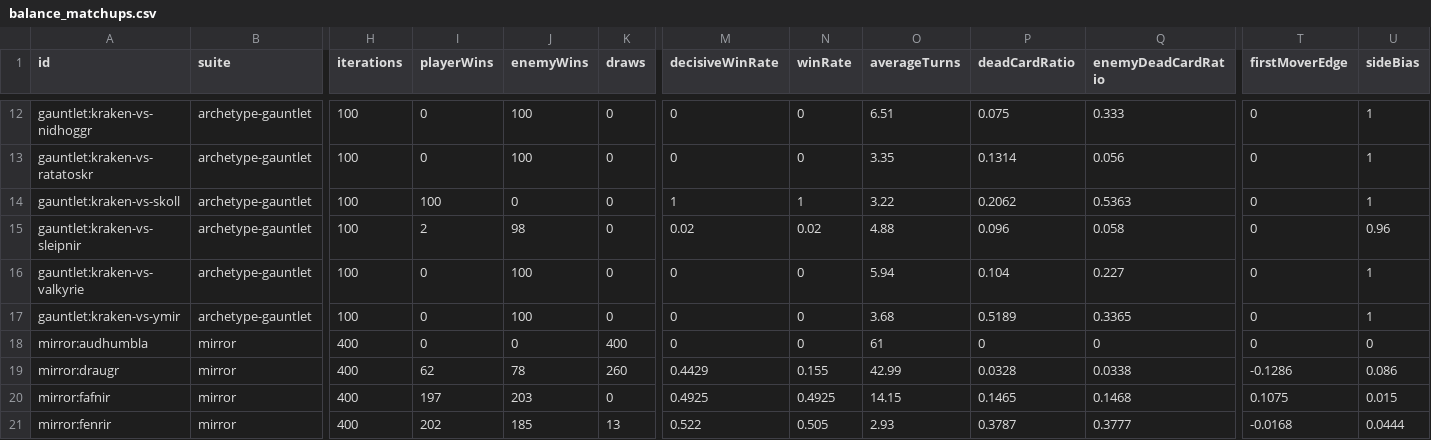
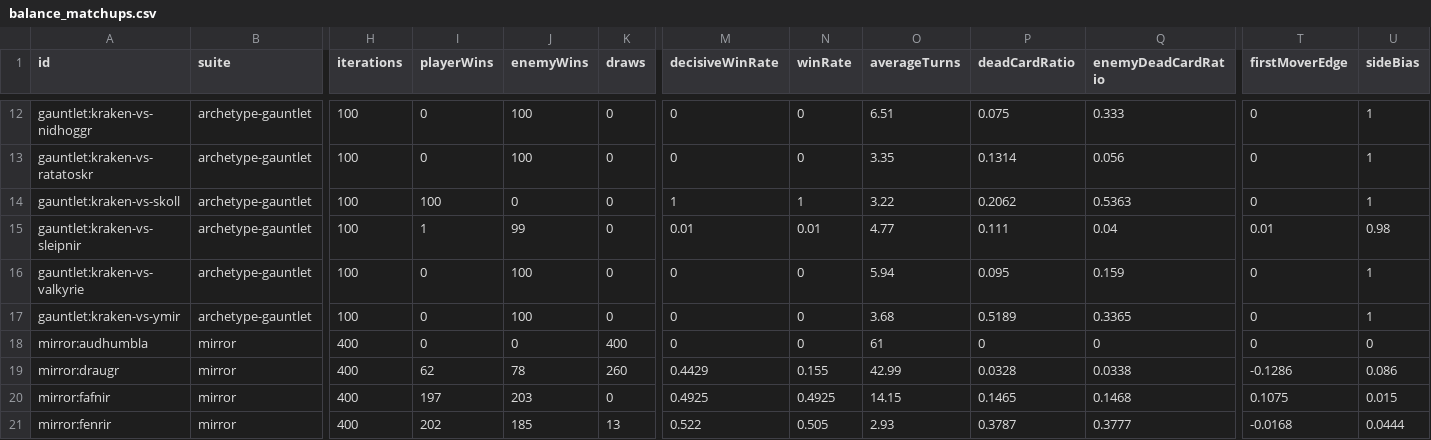
Before and after one commit to hdunphy/Mingming, a CSV file: docs/balance/balance_matchups.csv, drawn as a sheet; only a part is shown, gaps mark what is left out; the diff covers the shown part only; the diff names each change by its address in the sheet, - before the commit and + after, or states it on an @@ line.

```diff
--- a/docs/balance/balance_matchups.csv
+++ b/docs/balance/balance_matchups.csv
-I15 (playerWins): 2
+I15 (playerWins): 1
-J15 (enemyWins): 98
+J15 (enemyWins): 99
-M15 (decisiveWinRate): 0.02
+M15 (decisiveWinRate): 0.01
-N15 (winRate): 0.02
+N15 (winRate): 0.01
-O15 (averageTurns): 4.88
+O15 (averageTurns): 4.77
-P15 (deadCardRatio): 0.096
+P15 (deadCardRatio): 0.111
-Q15 (enemyDeadCardRatio): 0.058
+Q15 (enemyDeadCardRatio): 0.04
-T15 (firstMoverEdge): 0
+T15 (firstMoverEdge): 0.01
-U15 (sideBias): 0.96
+U15 (sideBias): 0.98
-P16 (deadCardRatio): 0.104
+P16 (deadCardRatio): 0.095
-Q16 (enemyDeadCardRatio): 0.227
+Q16 (enemyDeadCardRatio): 0.159
```
Also changed, not shown: 73 edited cells elsewhere in this file, docs/balance/balance_redlines.csv, 6 other files.
